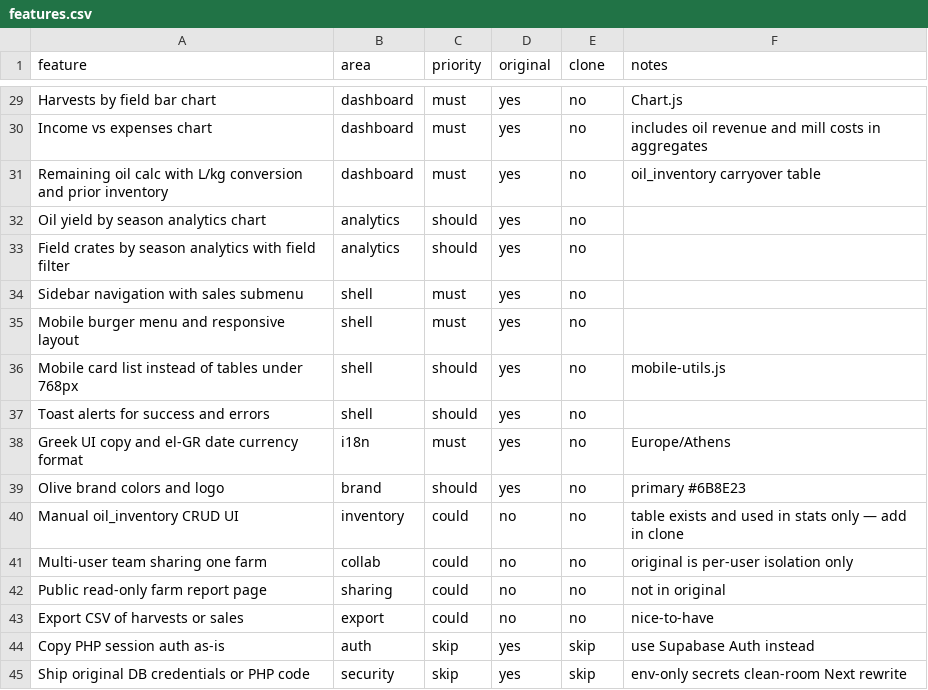
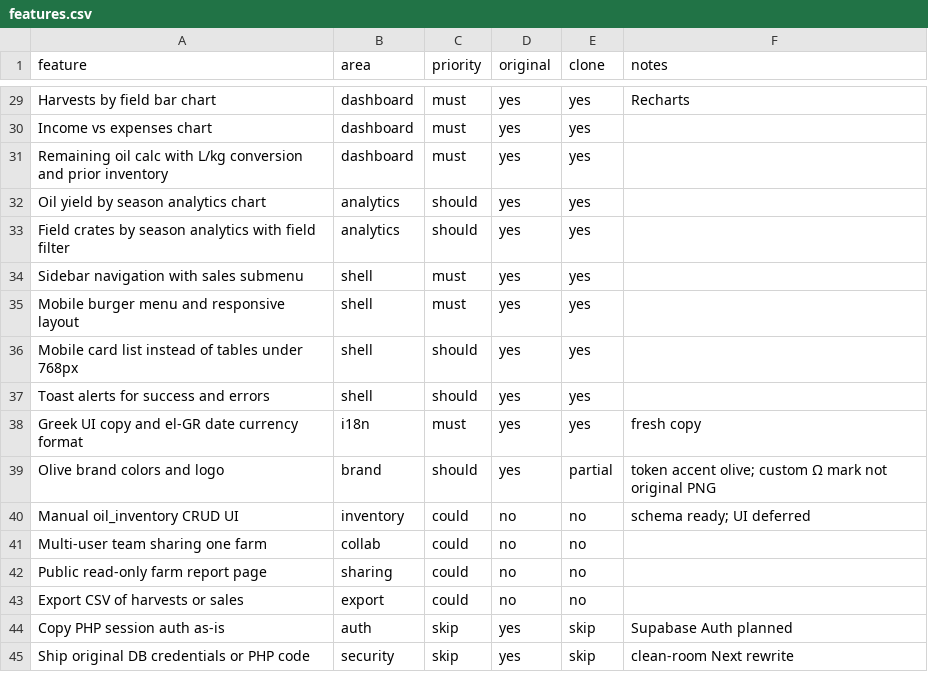
Before and after one commit to ChrisPap261/ohm, a CSV file: replica/features.csv, drawn as a sheet; only a part is shown, gaps mark what is left out; the diff covers the shown part only; the diff names each change by its address in the sheet, - before the commit and + after, or states it on an @@ line.

```diff
--- a/replica/features.csv
+++ b/replica/features.csv
-E29:E38 (clone): no
+E29:E38 (clone): yes
-F29 (notes): Chart.js
+F29 (notes): Recharts
-F30 (notes): includes oil revenue and mill costs in aggregates
+F30 (notes): (empty)
-F31 (notes): oil_inventory carryover table
+F31 (notes): (empty)
-F36 (notes): mobile-utils.js
+F36 (notes): (empty)
-F38 (notes): Europe/Athens
+F38 (notes): fresh copy
-E39 (clone): no
+E39 (clone): partial
-F39 (notes): primary #6B8E23
+F39 (notes): token accent olive; custom Ω mark not original PNG
-F40 (notes): table exists and used in stats only — add in clone
+F40 (notes): schema ready; UI deferred
-F41 (notes): original is per-user isolation only
+F41 (notes): (empty)
-F42 (notes): not in original
+F42 (notes): (empty)
-F43 (notes): nice-to-have
+F43 (notes): (empty)
-F44 (notes): use Supabase Auth instead
+F44 (notes): Supabase Auth planned
-F45 (notes): env-only secrets clean-room Next rewrite
+F45 (notes): clean-room Next rewrite
```
Also changed, not shown: 36 edited cells elsewhere in this file, 42 other files.
